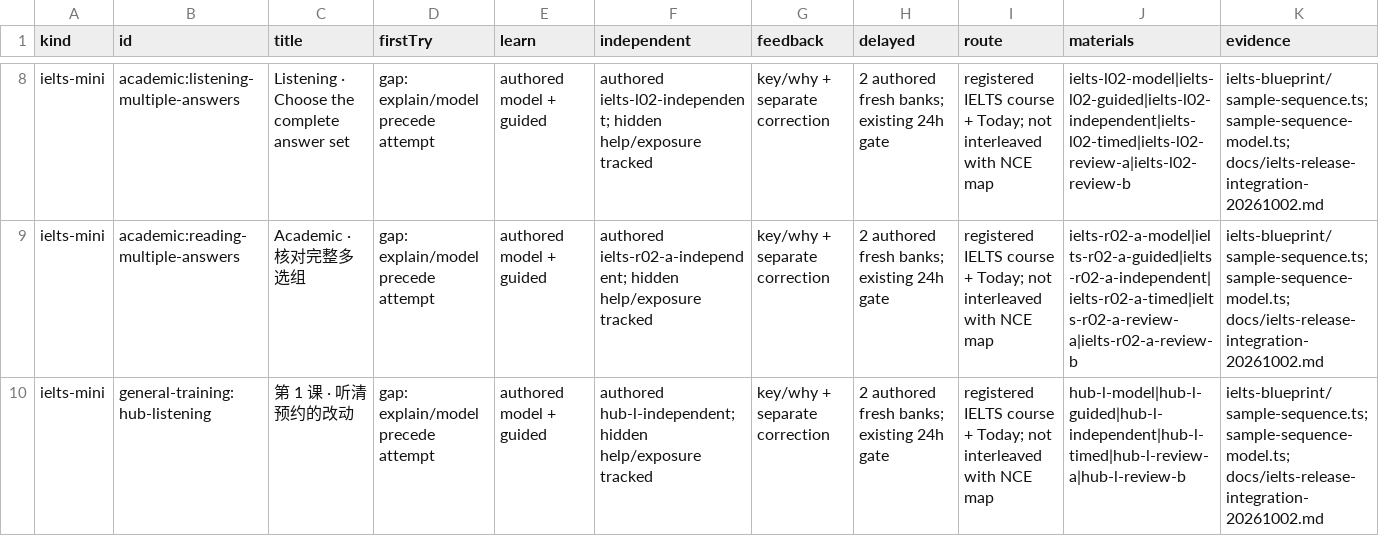
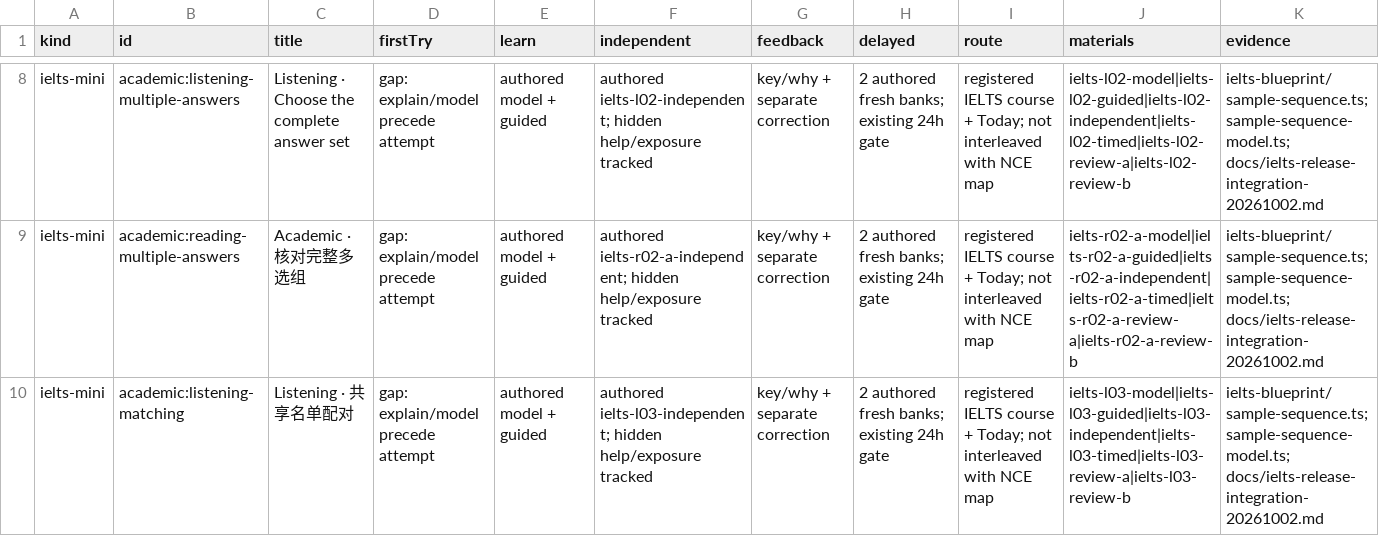
Before and after one commit to finnlyu41-tech/nce, a CSV file: studio/docs/course-loop-support-coverage.csv, drawn as a sheet; only a part is shown, gaps mark what is left out; the shorter side is filled out with more unchanged rows; the diff covers the shown part only.

Commit message:
fix: enter recommended courses directly and show saved training facts
Confirm pending course inputs before continuation, consume explicit access through the existing guarded map writer, and distinguish CL training from map mastery and word reviews. Report empty, incomplete and mismatched IELTS corrections accurately without exposing new answers. Refresh the existing hashed coverage ledger for the already registered third batch.

```diff
--- a/studio/docs/course-loop-support-coverage.csv
+++ b/studio/docs/course-loop-support-coverage.csv
@@ -9 +9,2 @@
 "ielts-mini","academic:reading-multiple-answers","Academic · 核对完整多选组","gap: explain/model precede attempt","authored model + guided","authored ielts-r02-a-independent; hidden help/exposure tracked","key/why + separate correction","2 authored fresh banks; existing 24h gate","registered IELTS course + Today; not interleaved with NCE map","ielts-r02-a-model|ielts-r02-a-guided|ielts-r02-a-independent|ielts-r02-a-timed|ielts-r02-a-review-a|ielts-r02-a-review-b","ielts-blueprint/sample-sequence.ts; sample-sequence-model.ts; docs/ielts-release-integration-20261002.md"
+"ielts-mini","academic:listening-matching","Listening · 共享名单配对","gap: explain/model precede attempt","authored model + guided","authored ielts-l03-independent; hidden help/exposure tracked","key/why + separate correction","2 authored fresh banks; existing 24h gate","registered IELTS course + Today; not interleaved with NCE map","ielts-l03-model|ielts-l03-guided|ielts-l03-independent|ielts-l03-timed|ielts-l03-review-a|ielts-l03-review-b","ielts-blueprint/sample-sequence.ts; sample-sequence-model.ts; docs/ielts-release-integration-20261002.md"
```
Also changed, not shown: 3 added rows elsewhere in this file, 17 other files.
